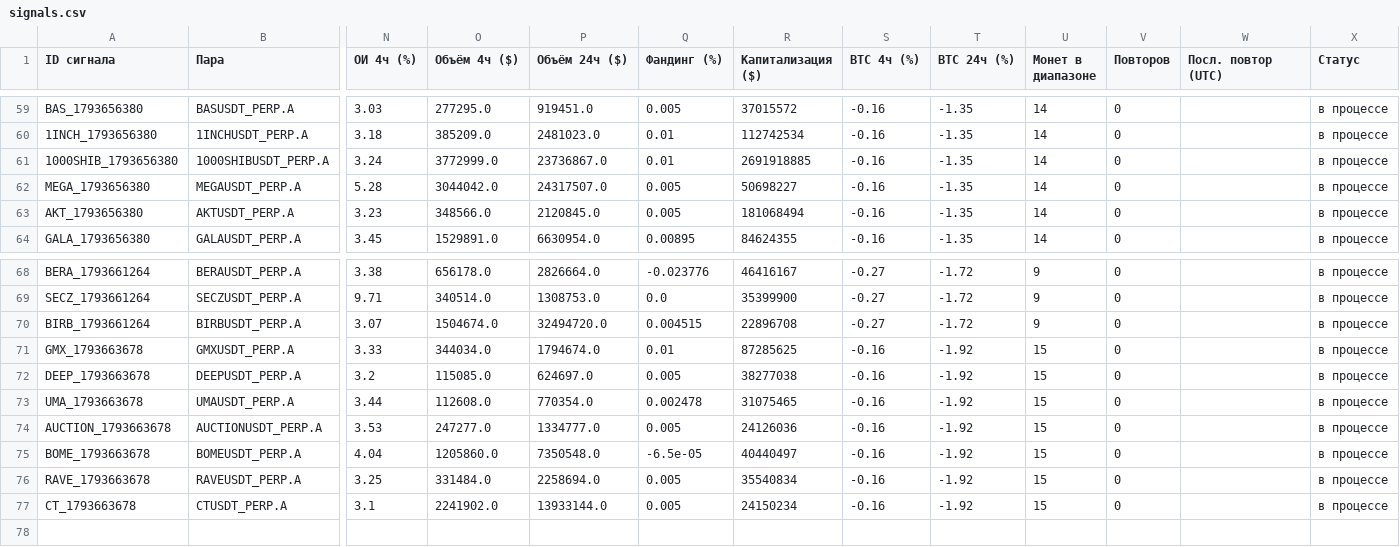
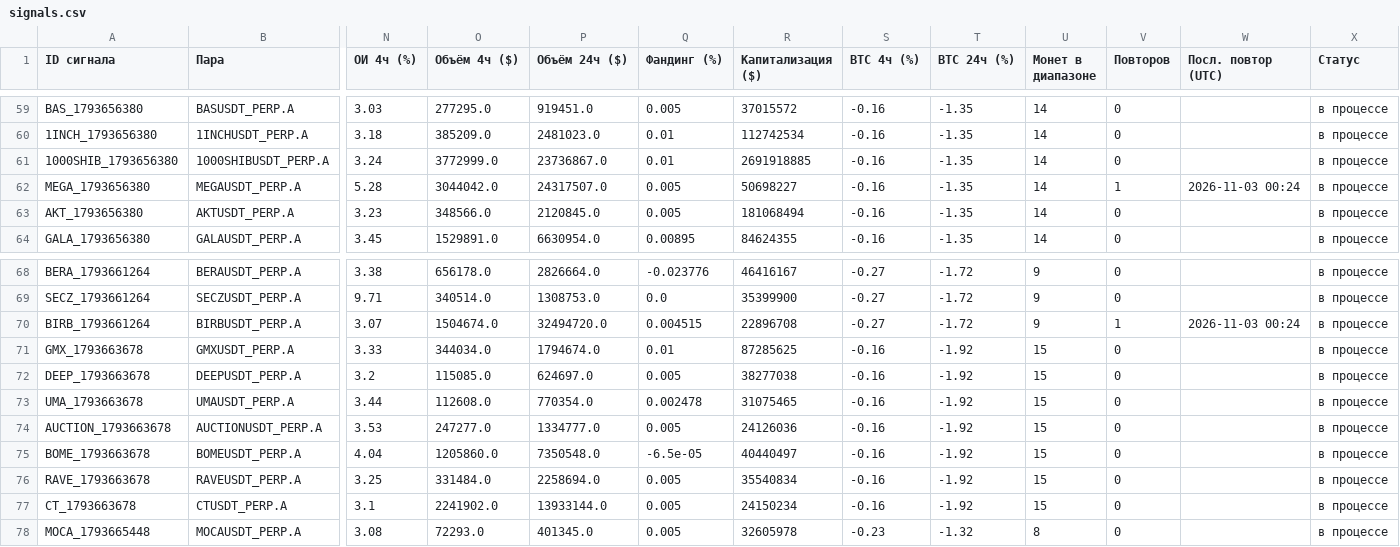
Before and after one commit to HelaPataki/crypto-bot, a CSV file: signals.csv, drawn as a sheet; only a part is shown, gaps mark what is left out; rows hold the shown columns only; the diff names each change by its address in the sheet, - before the commit and + after, or states it on an @@ line.

```diff
--- a/signals.csv
+++ b/signals.csv
-V62 (Повторов): 0
+V62 (Повторов): 1
-W62 (Посл. повтор (UTC)): (empty)
+W62 (Посл. повтор (UTC)): 2026-11-03 00:24
-V70 (Повторов): 0
+V70 (Повторов): 1
-W70 (Посл. повтор (UTC)): (empty)
+W70 (Посл. повтор (UTC)): 2026-11-03 00:24
+row 78: MOCA_1793665448 | MOCAUSDT_PERP.A | 3.08 | 72293.0 | 401345.0 | 0.005 | 32605978 | -0.23 | -1.32 | 8 | 0 |  | в процессе
```
Also changed, not shown: repeats.csv, 1 other file.
